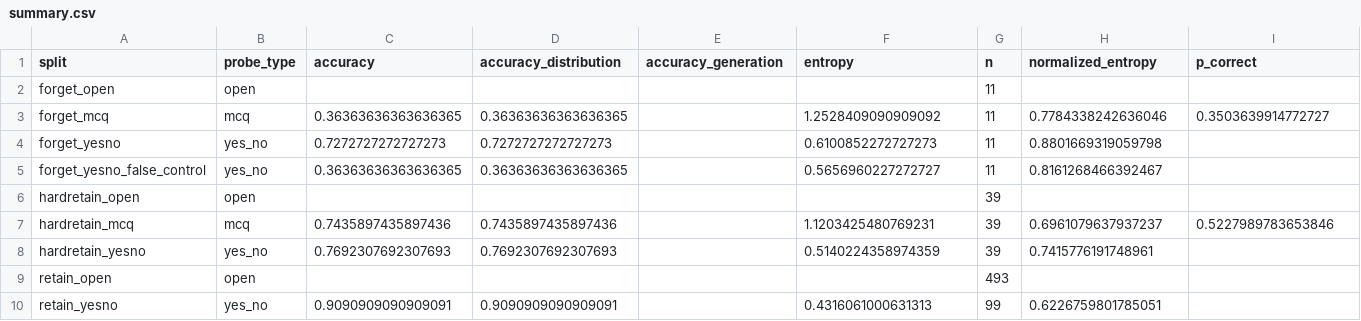
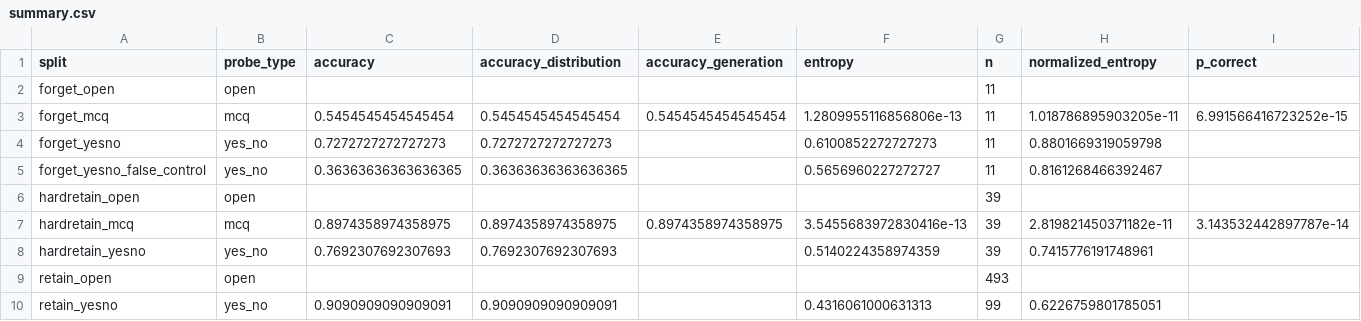
Before and after one commit to Finn-0017/project-refactor, a CSV file: exp/orig_model/set2/eval/summary.csv, drawn as a sheet; only a part is shown; the diff names each change by its address in the sheet, - before the commit and + after, or states it on an @@ line.

```diff
--- a/exp/orig_model/set2/eval/summary.csv
+++ b/exp/orig_model/set2/eval/summary.csv
-C3 (accuracy): 0.36363636363636365
+C3 (accuracy): 0.5454545454545454
-D3 (accuracy_distribution): 0.36363636363636365
+D3 (accuracy_distribution): 0.5454545454545454
-E3 (accuracy_generation): (empty)
+E3 (accuracy_generation): 0.5454545454545454
-F3 (entropy): 1.2528409090909092
+F3 (entropy): 1.2809955116856806e-13
-H3 (normalized_entropy): 0.7784338242636046
+H3 (normalized_entropy): 1.018786895903205e-11
-I3 (p_correct): 0.3503639914772727
+I3 (p_correct): 6.991566416723252e-15
-C7 (accuracy): 0.7435897435897436
+C7 (accuracy): 0.8974358974358975
-D7 (accuracy_distribution): 0.7435897435897436
+D7 (accuracy_distribution): 0.8974358974358975
-E7 (accuracy_generation): (empty)
+E7 (accuracy_generation): 0.8974358974358975
-F7 (entropy): 1.1203425480769231
+F7 (entropy): 3.5455683972830416e-13
-H7 (normalized_entropy): 0.6961079637937237
+H7 (normalized_entropy): 2.819821450371182e-11
-I7 (p_correct): 0.5227989783653846
+I7 (p_correct): 3.143532442897787e-14
```
Also changed, not shown: exp/orig_model/set1/eval/brian_table_mcq.csv, exp/orig_model/set1/eval/summary.csv, 40 other files.
